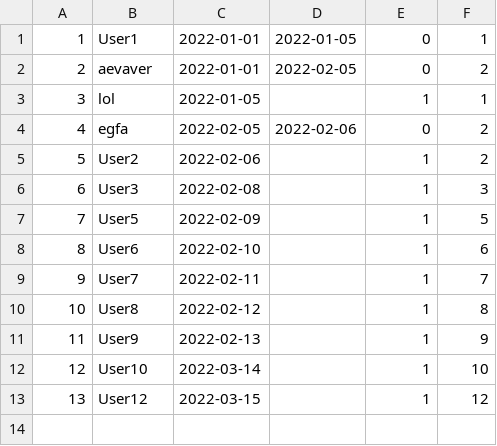
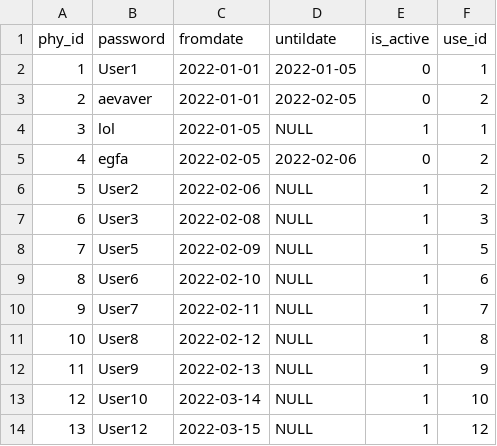
Before and after one commit to BSL2-Project-Consulting/myArchery, a CSV file: dummys/password_history.csv, drawn as a sheet.

```diff
--- a/dummys/password_history.csv
+++ b/dummys/password_history.csv
@@ -1,13 +1,14 @@
+phy_id,password,fromdate,untildate,is_active,use_id
 1,User1,2022-01-01,2022-01-05,0,1
 2,aevaver,2022-01-01,2022-02-05,0,2
-3,lol,2022-01-05,,1,1
+3,lol,2022-01-05,NULL,1,1
 4,egfa,2022-02-05,2022-02-06,0,2
-5,User2,2022-02-06,,1,2
-6,User3,2022-02-08,,1,3
-7,User5,2022-02-09,,1,5
-8,User6,2022-02-10,,1,6
-9,User7,2022-02-11,,1,7
-10,User8,2022-02-12,,1,8
-11,User9,2022-02-13,,1,9
-12,User10,2022-03-14,,1,10
-13,User12,2022-03-15,,1,12
+5,User2,2022-02-06,NULL,1,2
+6,User3,2022-02-08,NULL,1,3
+7,User5,2022-02-09,NULL,1,5
+8,User6,2022-02-10,NULL,1,6
+9,User7,2022-02-11,NULL,1,7
+10,User8,2022-02-12,NULL,1,8
+11,User9,2022-02-13,NULL,1,9
+12,User10,2022-03-14,NULL,1,10
+13,User12,2022-03-15,NULL,1,12
```
Also changed, not shown: dummys/arrow.csv, dummys/event.csv, 8 other files.
